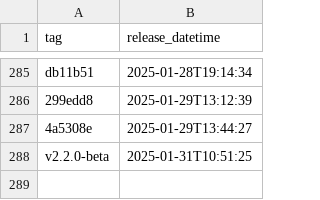
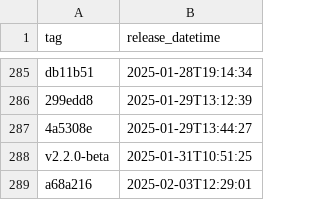
Before and after one commit to NHSDigital/eps-prescription-tracker-ui, a CSV file: _data/dev_deployments.csv, drawn as a sheet; only a part is shown, gaps mark what is left out.

```diff
--- a/_data/dev_deployments.csv
+++ b/_data/dev_deployments.csv
@@ -288 +288,2 @@ db11b51,2025-01-28T19:14:34
 v2.2.0-beta,2025-01-31T10:51:25
+a68a216,2025-02-03T12:29:01
```
Also changed, not shown: 1 other file.
